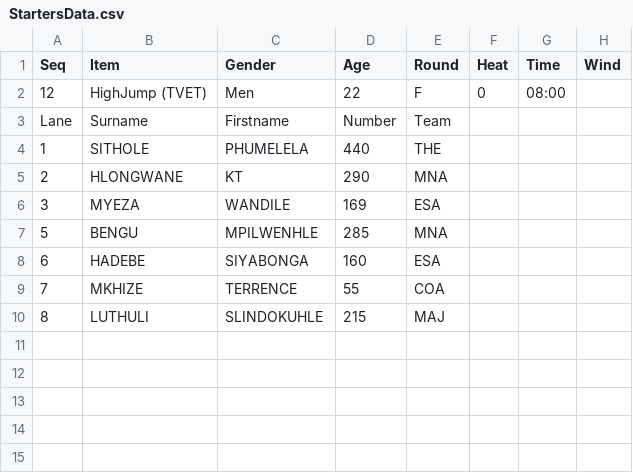
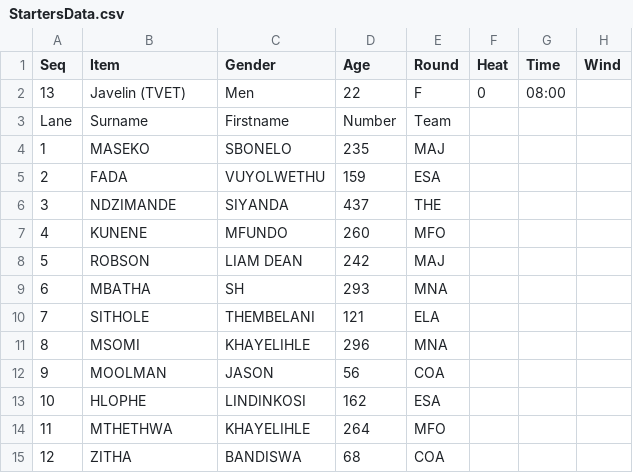
Before and after one commit to stretchinnovation/SCMAthleticStarters, a CSV file: PICKUP/StartersData.csv, drawn as a sheet.

Commit message:
Update StartersData.csv

```diff
--- a/PICKUP/StartersData.csv
+++ b/PICKUP/StartersData.csv
@@ -1,10 +1,15 @@
 Seq,Item,Gender,Age,Round,Heat,Time,Wind
-12,HighJump (TVET),Men,22,F,0,08:00,
+13,Javelin (TVET),Men,22,F,0,08:00,
 Lane,Surname,Firstname,Number,Team
-1,SITHOLE,PHUMELELA,440,THE
-2,HLONGWANE,KT,290,MNA
-3,MYEZA,WANDILE,169,ESA
-5,BENGU,MPILWENHLE,285,MNA
-6,HADEBE,SIYABONGA,160,ESA
-7,MKHIZE,TERRENCE,55,COA
-8,LUTHULI,SLINDOKUHLE,215,MAJ
+1,MASEKO,SBONELO,235,MAJ
+2,FADA,VUYOLWETHU,159,ESA
+3,NDZIMANDE,SIYANDA,437,THE
+4,KUNENE,MFUNDO,260,MFO
+5,ROBSON,LIAM DEAN,242,MAJ
+6,MBATHA,SH,293,MNA
+7,SITHOLE,THEMBELANI,121,ELA
+8,MSOMI,KHAYELIHLE,296,MNA
+9,MOOLMAN,JASON,56,COA
+10,HLOPHE,LINDINKOSI,162,ESA
+11,MTHETHWA,KHAYELIHLE,264,MFO
+12,ZITHA,BANDISWA,68,COA
```
